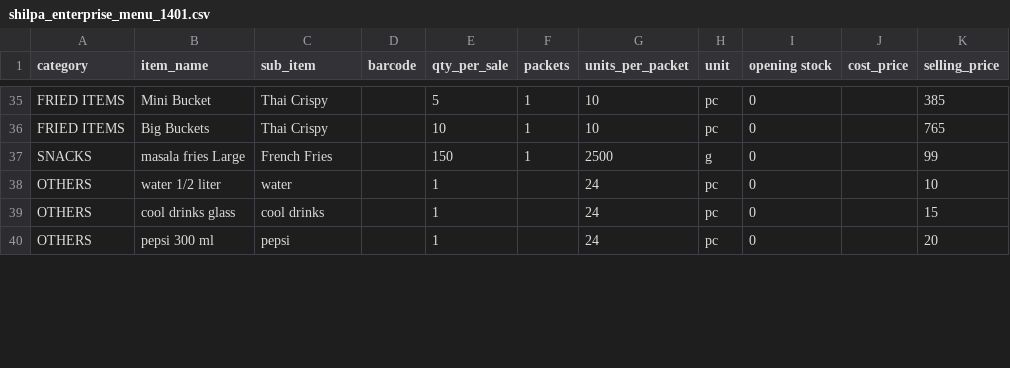
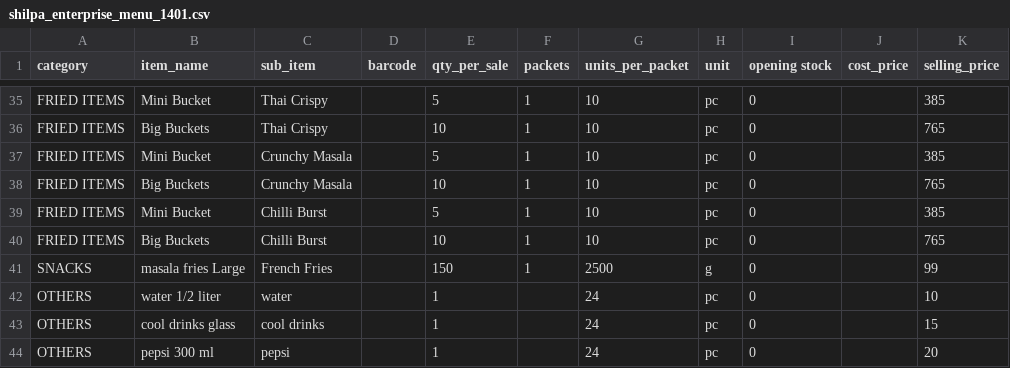
Before and after one commit to Vigneshwari116/hotelfood, a CSV file: assets/templates/shilpa_enterprise_menu_1401.csv, drawn as a sheet; only a part is shown, gaps mark what is left out; the diff covers the shown part only; the diff names each change by its address in the sheet, - before the commit and + after, or states it on an @@ line.

```diff
--- a/assets/templates/shilpa_enterprise_menu_1401.csv
+++ b/assets/templates/shilpa_enterprise_menu_1401.csv
+row 37: FRIED ITEMS | Mini Bucket | Crunchy Masala |  | 5 | 1 | 10 | pc | 0 |  | 385
+row 38: FRIED ITEMS | Big Buckets | Crunchy Masala |  | 10 | 1 | 10 | pc | 0 |  | 765
+row 39: FRIED ITEMS | Mini Bucket | Chilli Burst |  | 5 | 1 | 10 | pc | 0 |  | 385
+row 40: FRIED ITEMS | Big Buckets | Chilli Burst |  | 10 | 1 | 10 | pc | 0 |  | 765
```
Also changed, not shown: 7 edited cells elsewhere in this file, assets/templates/menu_items_import.csv, 8 other files.
